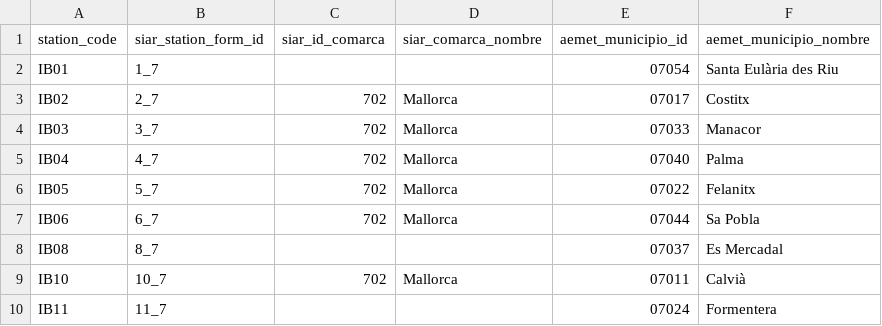
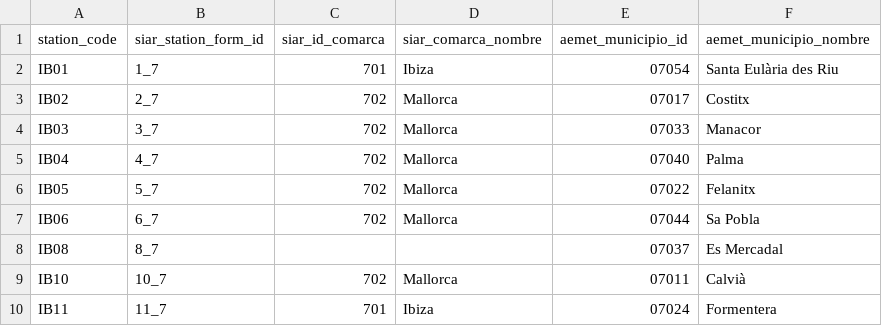
Before and after one commit to lependens/Capitulo-2, a CSV file: config/forecast_oficial.csv, drawn as a sheet.

```diff
--- a/config/forecast_oficial.csv
+++ b/config/forecast_oficial.csv
@@ -1,3 +1,3 @@
 station_code,siar_station_form_id,siar_id_comarca,siar_comarca_nombre,aemet_municipio_id,aemet_municipio_nombre
-IB01,1_7,,,07054,Santa Eulària des Riu
+IB01,1_7,701,Ibiza,07054,Santa Eulària des Riu
 IB02,2_7,702,Mallorca,07017,Costitx
@@ -9,2 +9,2 @@ IB08,8_7,,,07037,Es Mercadal
 IB10,10_7,702,Mallorca,07011,Calvià
-IB11,11_7,,,07024,Formentera
+IB11,11_7,701,Ibiza,07024,Formentera
```
Also changed, not shown: 1 other file.
